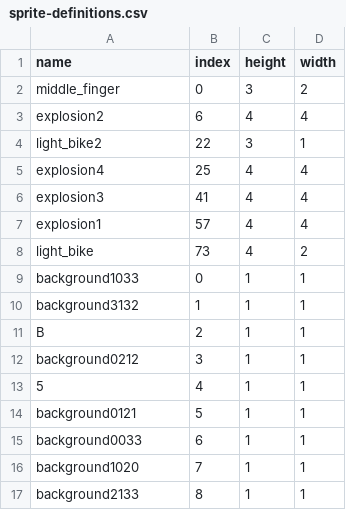
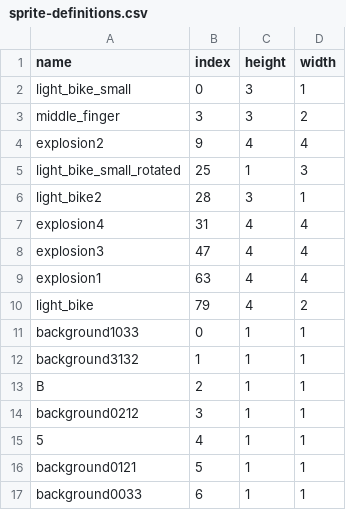
Before and after one commit to meggers/tronsister32-framework, a CSV file: common/sprite-definitions.csv, drawn as a sheet; only a part is shown; the shorter side is filled out with more unchanged rows.

Commit message:
updated sprite definitions

```diff
--- a/common/sprite-definitions.csv
+++ b/common/sprite-definitions.csv
@@ -1,9 +1,11 @@
 name,index,height,width
-middle_finger,0,3,2
-explosion2,6,4,4
-light_bike2,22,3,1
-explosion4,25,4,4
-explosion3,41,4,4
-explosion1,57,4,4
-light_bike,73,4,2
+light_bike_small,0,3,1
+middle_finger,3,3,2
+explosion2,9,4,4
+light_bike_small_rotated,25,1,3
+light_bike2,28,3,1
+explosion4,31,4,4
+explosion3,47,4,4
+explosion1,63,4,4
+light_bike,79,4,2
 background1033,0,1,1
```
